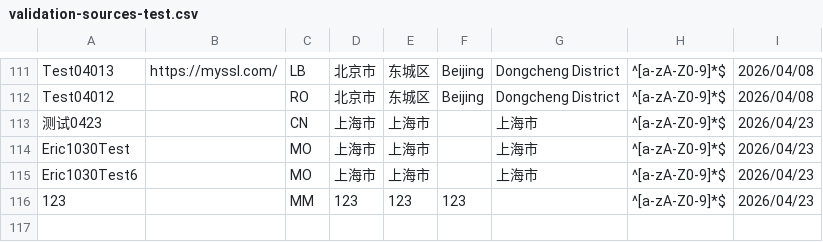
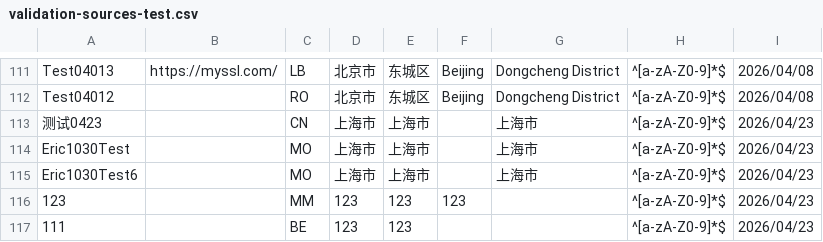
Before and after one commit to PalosChen/validation_data, a CSV file: validation-sources-test.csv, drawn as a sheet; only a part is shown, gaps mark what is left out.

```diff
--- a/validation-sources-test.csv
+++ b/validation-sources-test.csv
@@ -116 +116,2 @@ Eric1030Test6,,MO,上海市,上海市,,上海市,^[a-zA-Z0-9]*$,2026/04/23
 123,,MM,123,123,123,,^[a-zA-Z0-9]*$,2026/04/23
+111,,BE,123,123,,,^[a-zA-Z0-9]*$,2026/04/23
```
Also changed, not shown: 1 other file.
